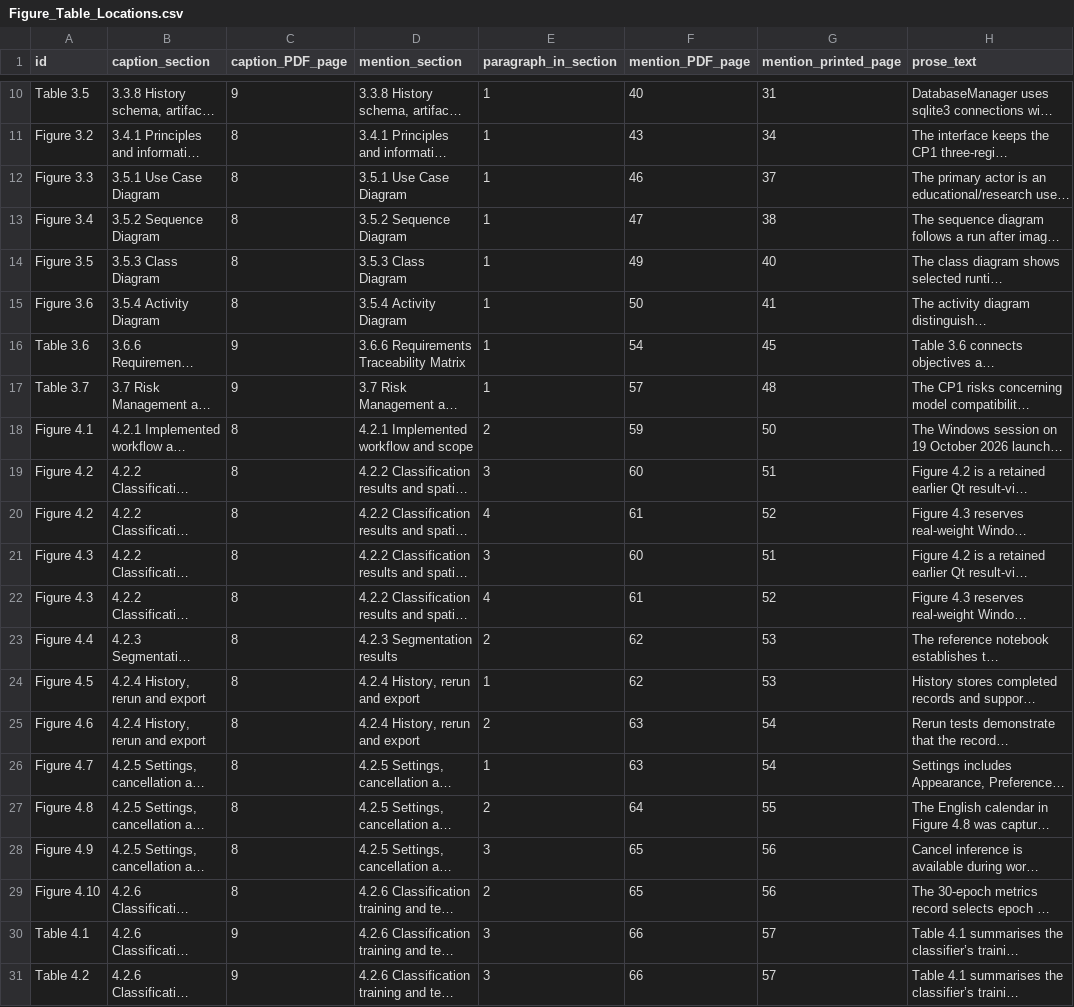
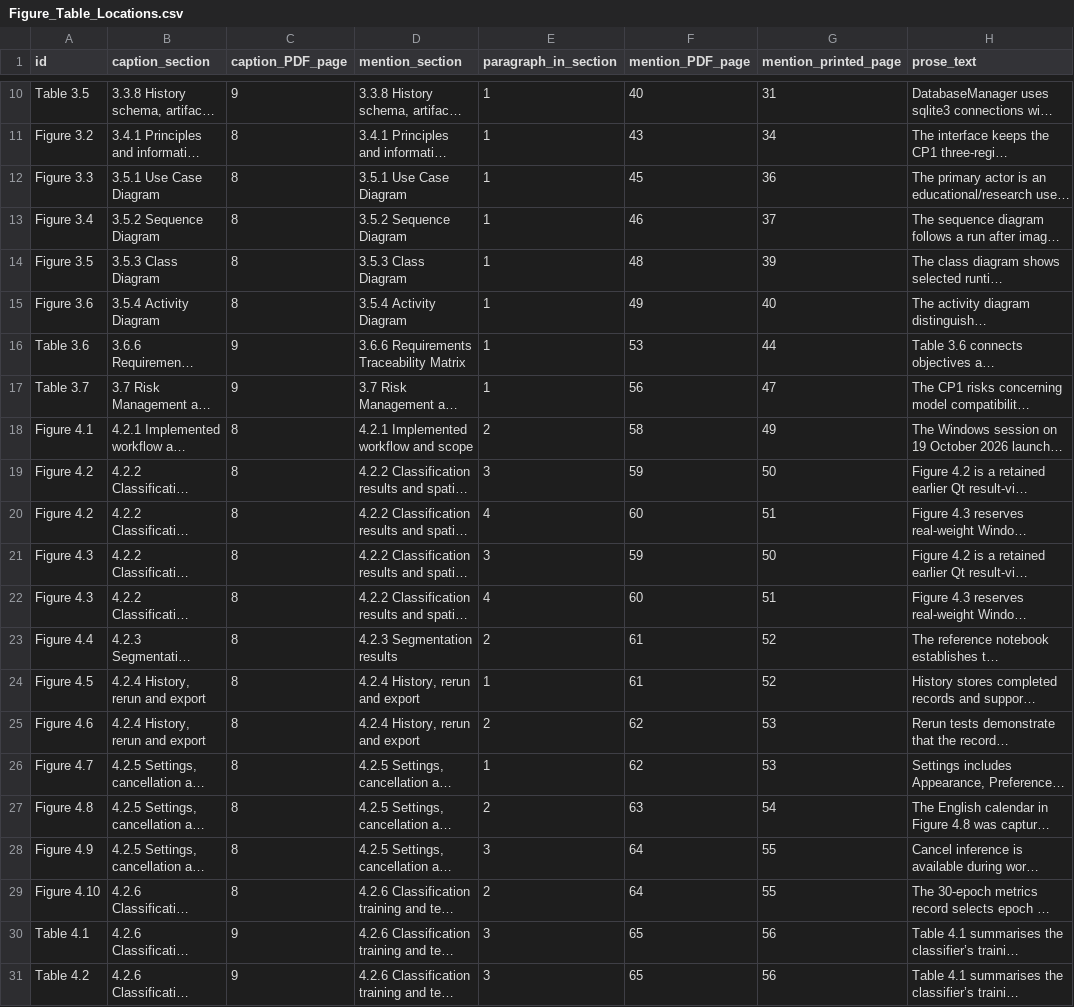
Before and after one commit to ziaozhuanxing/ZY-Path, a CSV file: current-software-2026-10-27/Figure_Table_Locations.csv, drawn as a sheet; only a part is shown, gaps mark what is left out; long unchanged cells end in …; the diff covers the shown part only; the diff names each change by its address in the sheet, - before the commit and + after, or states it on an @@ line.

```diff
--- a/current-software-2026-10-27/Figure_Table_Locations.csv
+++ b/current-software-2026-10-27/Figure_Table_Locations.csv
-F12 (mention_PDF_page): 46
+F12 (mention_PDF_page): 45
-G12 (mention_printed_page): 37
+G12 (mention_printed_page): 36
-F13 (mention_PDF_page): 47
+F13 (mention_PDF_page): 46
-G13 (mention_printed_page): 38
+G13 (mention_printed_page): 37
-F14 (mention_PDF_page): 49
+F14 (mention_PDF_page): 48
-G14 (mention_printed_page): 40
+G14 (mention_printed_page): 39
-F15 (mention_PDF_page): 50
+F15 (mention_PDF_page): 49
-G15 (mention_printed_page): 41
+G15 (mention_printed_page): 40
-F16 (mention_PDF_page): 54
+F16 (mention_PDF_page): 53
-G16 (mention_printed_page): 45
+G16 (mention_printed_page): 44
-F17 (mention_PDF_page): 57
+F17 (mention_PDF_page): 56
-G17 (mention_printed_page): 48
+G17 (mention_printed_page): 47
-F18 (mention_PDF_page): 59
+F18 (mention_PDF_page): 58
-G18 (mention_printed_page): 50
+G18 (mention_printed_page): 49
-F19 (mention_PDF_page): 60
+F19 (mention_PDF_page): 59
-G19 (mention_printed_page): 51
+G19 (mention_printed_page): 50
-F20 (mention_PDF_page): 61
+F20 (mention_PDF_page): 60
-G20 (mention_printed_page): 52
+G20 (mention_printed_page): 51
-F21 (mention_PDF_page): 60
+F21 (mention_PDF_page): 59
-G21 (mention_printed_page): 51
+G21 (mention_printed_page): 50
-F22 (mention_PDF_page): 61
+F22 (mention_PDF_page): 60
-G22 (mention_printed_page): 52
+G22 (mention_printed_page): 51
-F23:F24 (mention_PDF_page): 62
+F23:F24 (mention_PDF_page): 61
-G23:G24 (mention_printed_page): 53
+G23:G24 (mention_printed_page): 52
-F25:F26 (mention_PDF_page): 63
+F25:F26 (mention_PDF_page): 62
-G25:G26 (mention_printed_page): 54
+G25:G26 (mention_printed_page): 53
-F27 (mention_PDF_page): 64
+F27 (mention_PDF_page): 63
-G27 (mention_printed_page): 55
+G27 (mention_printed_page): 54
-F28:F29 (mention_PDF_page): 65
+F28:F29 (mention_PDF_page): 64
-G28:G29 (mention_printed_page): 56
+G28:G29 (mention_printed_page): 55
-F30:F31 (mention_PDF_page): 66
+F30:F31 (mention_PDF_page): 65
-G30:G31 (mention_printed_page): 57
+G30:G31 (mention_printed_page): 56
```
Also changed, not shown: 41 edited cells elsewhere in this file, current-software-2026-10-27/Citation_Link_Map.csv, current-software-2026-10-27/Citation_Locations.csv, 20 other files.
